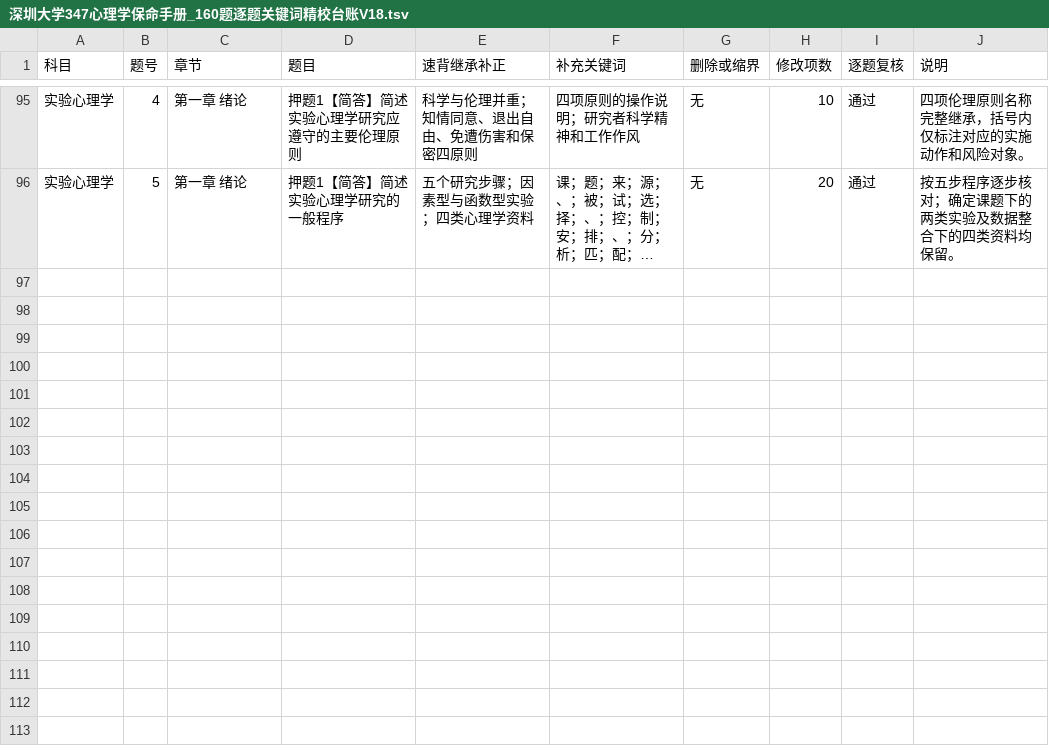
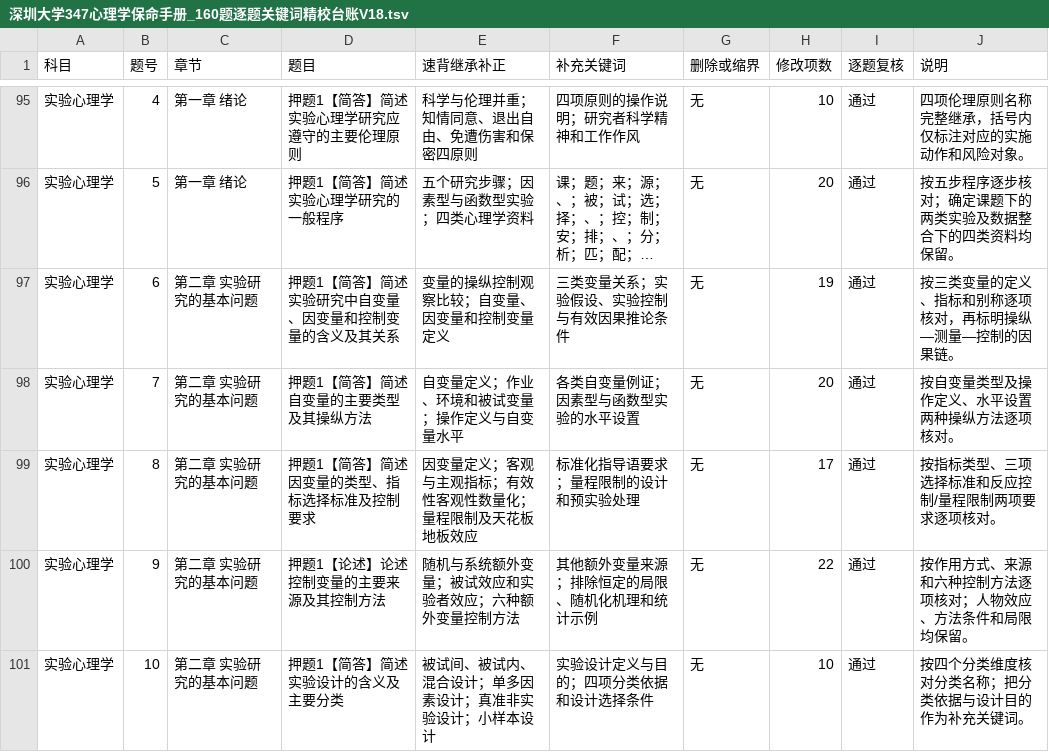
Before and after one commit to wx855208227-a11y/tietou, a TSV file: deliverables/深圳大学347心理学保命手册_160题逐题关键词精校台账V18.tsv, drawn as a sheet; only a part is shown, gaps mark what is left out; long unchanged cells end in …; the diff names each change by its address in the sheet, - before the commit and + after, or states it on an @@ line.

```diff
--- a/deliverables/深圳大学347心理学保命手册_160题逐题关键词精校台账V18.tsv
+++ b/deliverables/深圳大学347心理学保命手册_160题逐题关键词精校台账V18.tsv
+row 97: 实验心理学 | 6 | 第二章 实验研究的基本问题 | 押题1【简答】简述实验研究中自变量、因变量和控制变量的含义及其关系 | 变量的操纵控制观察比较；自变量、因变量和控制变量定义 | 三类变量关系；实验假设、实验控制与有效因果推论条件 | 无 | 19 | 通过 | 按三类变量的定义、指标和别称逐项核对，再标明操纵—测量—控制的因果链。
+row 98: 实验心理学 | 7 | 第二章 实验研究的基本问题 | 押题1【简答】简述自变量的主要类型及其操纵方法 | 自变量定义；作业、环境和被试变量；操作定义与自变量水平 | 各类自变量例证；因素型与函数型实验的水平设置 | 无 | 20 | 通过 | 按自变量类型及操作定义、水平设置两种操纵方法逐项核对。
+row 99: 实验心理学 | 8 | 第二章 实验研究的基本问题 | 押题1【简答】简述因变量的类型、指标选择标准及控制要求 | 因变量定义；客观与主观指标；有效性客观性数量化；量程限制及天花板地板效应 | 标准化指导语要求；量程限制的设计和预实验处理 | 无 | 17 | 通过 | 按指标类型、三项选择标准和反应控制/量程限制两项要求逐项核对。
+row 100: 实验心理学 | 9 | 第二章 实验研究的基本问题 | 押题1【论述】论述控制变量的主要来源及其控制方法 | 随机与系统额外变量；被试效应和实验者效应；六种额外变量控制方法 | 其他额外变量来源；排除恒定的局限、随机化机理和统计示例 | 无 | 22 | 通过 | 按作用方式、来源和六种控制方法逐项核对；人物效应、方法条件和局限均保留。
+row 101: 实验心理学 | 10 | 第二章 实验研究的基本问题 | 押题1【简答】简述实验设计的含义及主要分类 | 被试间、被试内、混合设计；单多因素设计；真准非实验设计；小样本设计 | 实验设计定义与目的；四项分类依据和设计选择条件 | 无 | 10 | 通过 | 按四个分类维度核对分类名称；把分类依据与设计目的作为补充关键词。
```
Also changed, not shown: 3 other files.
